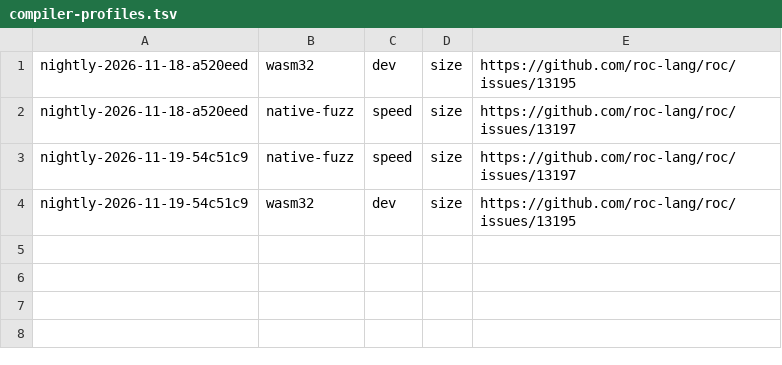
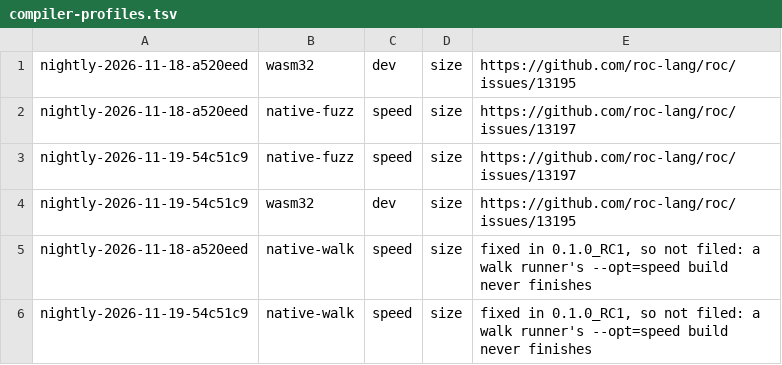
Before and after one commit to lukewilliamboswell/roc-signals, a TSV file: cli/compiler-profiles.tsv, drawn as a sheet; the diff names each change by its address in the sheet, - before the commit and + after, or states it on an @@ line.

Commit message:
Build the walk runners at size on the two nightlies that hang at speed
On nightly-2026-11-18-a520eed and nightly-2026-11-19-54c51c9 an
--opt=speed build of a spec app's native runner never finishes (the
table app's ran past 25 minutes with one core busy; --opt=size builds it
in about 30 s). 0.1.0_RC1 builds it at speed in 5 minutes, so the
defect is fixed upstream and is not filed.

The walks now take their optimisation from a `native-walk` row of
cli/compiler-profiles.tsv, as the fuzz targets take theirs from
`native-fuzz`: a tooling target no ordinary build asks for, so an app's
native build at speed on the same compilers is unchanged (a new expect
says so). check-slow prints the substitution, and a size build that
exits 2 with warnings counts as built, as it already does for the spec
builds. design.md lists the rows under compiler limitations; remove them
once the pinned compiler is past these nightlies.

```diff
--- a/cli/compiler-profiles.tsv
+++ b/cli/compiler-profiles.tsv
+row 5: nightly-2026-11-18-a520eed | native-walk | speed | size | fixed in 0.1.0_RC1, so not filed: a walk runner's --opt=speed build never finishes
+row 6: nightly-2026-11-19-54c51c9 | native-walk | speed | size | fixed in 0.1.0_RC1, so not filed: a walk runner's --opt=speed build never finishes
```
Also changed, not shown: 3 other files.
